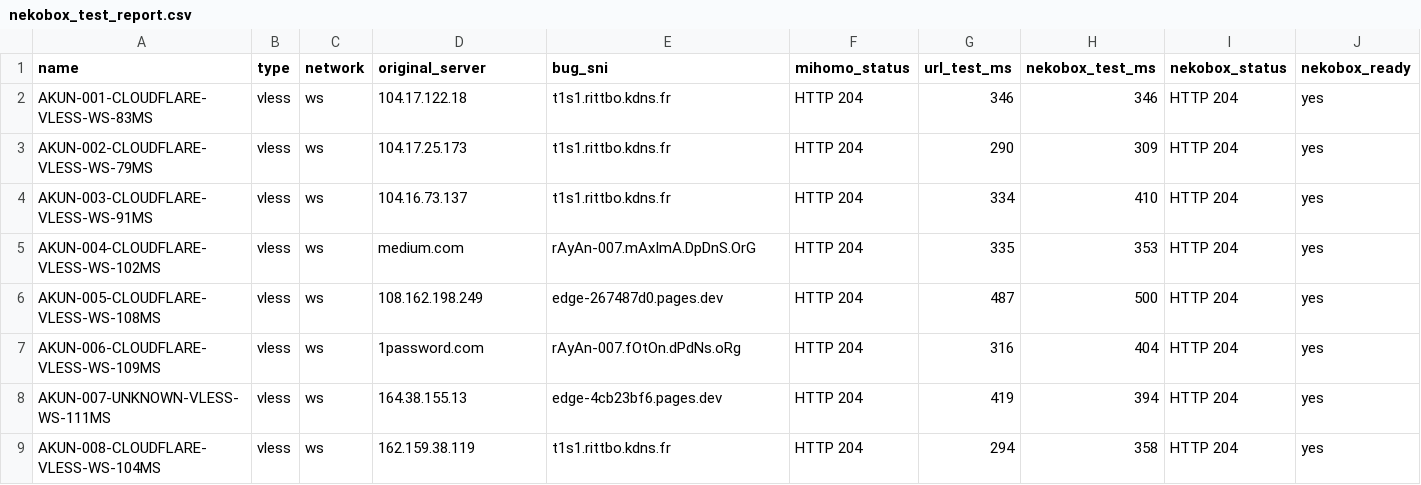
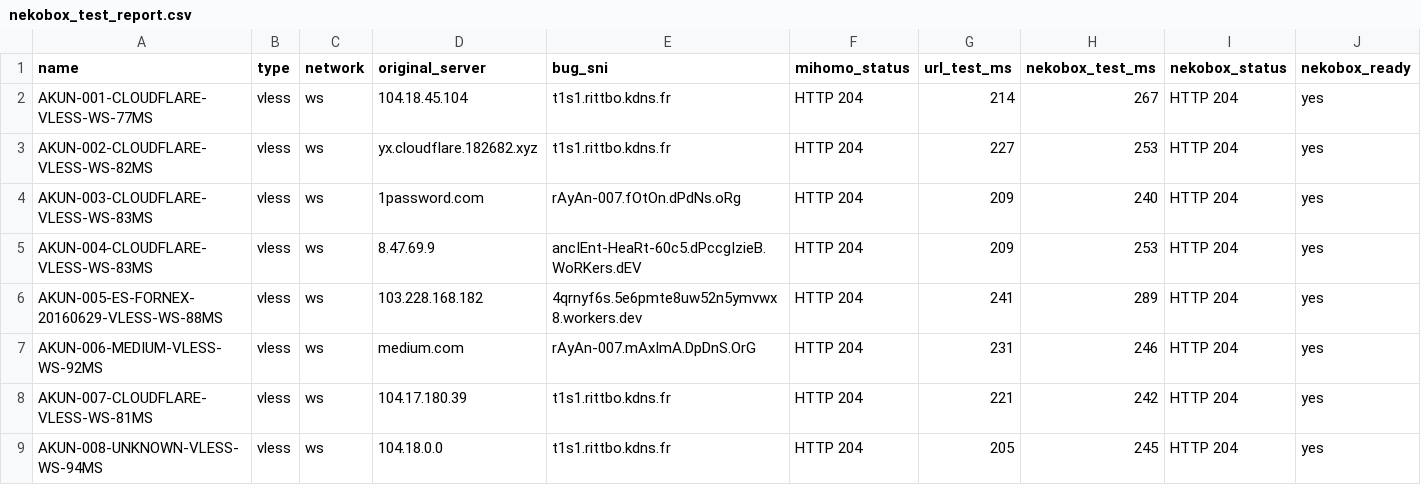
Before and after one commit to adiorany3/ConvertYAML, a CSV file: nekobox_test_report.csv, drawn as a sheet; only a part is shown; the diff covers the shown part only.

```diff
--- a/nekobox_test_report.csv
+++ b/nekobox_test_report.csv
@@ -1,9 +1,9 @@
 name,type,network,original_server,bug_sni,mihomo_status,url_test_ms,nekobox_test_ms,nekobox_status,nekobox_ready
-AKUN-001-CLOUDFLARE-VLESS-WS-83MS,vless,ws,104.17.122.18,t1s1.rittbo.kdns.fr,HTTP 204,346,346,HTTP 204,yes
-AKUN-002-CLOUDFLARE-VLESS-WS-79MS,vless,ws,104.17.25.173,t1s1.rittbo.kdns.fr,HTTP 204,290,309,HTTP 204,yes
-AKUN-003-CLOUDFLARE-VLESS-WS-91MS,vless,ws,104.16.73.137,t1s1.rittbo.kdns.fr,HTTP 204,334,410,HTTP 204,yes
-AKUN-004-CLOUDFLARE-VLESS-WS-102MS,vless,ws,medium.com,rAyAn-007.mAxImA.DpDnS.OrG,HTTP 204,335,353,HTTP 204,yes
-AKUN-005-CLOUDFLARE-VLESS-WS-108MS,vless,ws,108.162.198.249,edge-267487d0.pages.dev,HTTP 204,487,500,HTTP 204,yes
-AKUN-006-CLOUDFLARE-VLESS-WS-109MS,vless,ws,1password.com,rAyAn-007.fOtOn.dPdNs.oRg,HTTP 204,316,404,HTTP 204,yes
-AKUN-007-UNKNOWN-VLESS-WS-111MS,vless,ws,164.38.155.13,edge-4cb23bf6.pages.dev,HTTP 204,419,394,HTTP 204,yes
-AKUN-008-CLOUDFLARE-VLESS-WS-104MS,vless,ws,162.159.38.119,t1s1.rittbo.kdns.fr,HTTP 204,294,358,HTTP 204,yes
+AKUN-001-CLOUDFLARE-VLESS-WS-77MS,vless,ws,104.18.45.104,t1s1.rittbo.kdns.fr,HTTP 204,214,267,HTTP 204,yes
+AKUN-002-CLOUDFLARE-VLESS-WS-82MS,vless,ws,yx.cloudflare.182682.xyz,t1s1.rittbo.kdns.fr,HTTP 204,227,253,HTTP 204,yes
+AKUN-003-CLOUDFLARE-VLESS-WS-83MS,vless,ws,1password.com,rAyAn-007.fOtOn.dPdNs.oRg,HTTP 204,209,240,HTTP 204,yes
+AKUN-004-CLOUDFLARE-VLESS-WS-83MS,vless,ws,8.47.69.9,ancIEnt-HeaRt-60c5.dPccgIzieB.WoRKers.dEV,HTTP 204,209,253,HTTP 204,yes
+AKUN-005-ES-FORNEX-20160629-VLESS-WS-88MS,vless,ws,103.228.168.182,4qrnyf6s.5e6pmte8uw52n5ymvwx8.workers.dev,HTTP 204,241,289,HTTP 204,yes
+AKUN-006-MEDIUM-VLESS-WS-92MS,vless,ws,medium.com,rAyAn-007.mAxImA.DpDnS.OrG,HTTP 204,231,246,HTTP 204,yes
+AKUN-007-CLOUDFLARE-VLESS-WS-81MS,vless,ws,104.17.180.39,t1s1.rittbo.kdns.fr,HTTP 204,221,242,HTTP 204,yes
+AKUN-008-UNKNOWN-VLESS-WS-94MS,vless,ws,104.18.0.0,t1s1.rittbo.kdns.fr,HTTP 204,205,245,HTTP 204,yes
```
Also changed, not shown: 1 removed row and 10 edited cells elsewhere in this file, openclash_auto_report.csv, urltest_report.csv, 10 other files.
